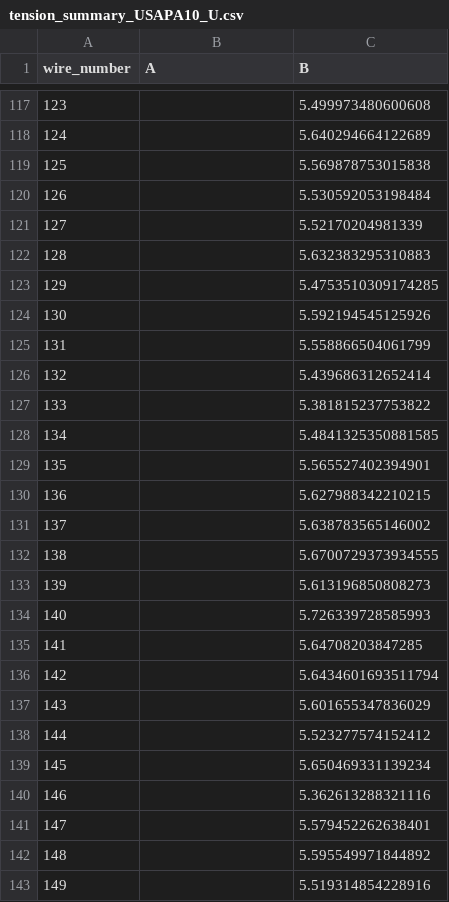
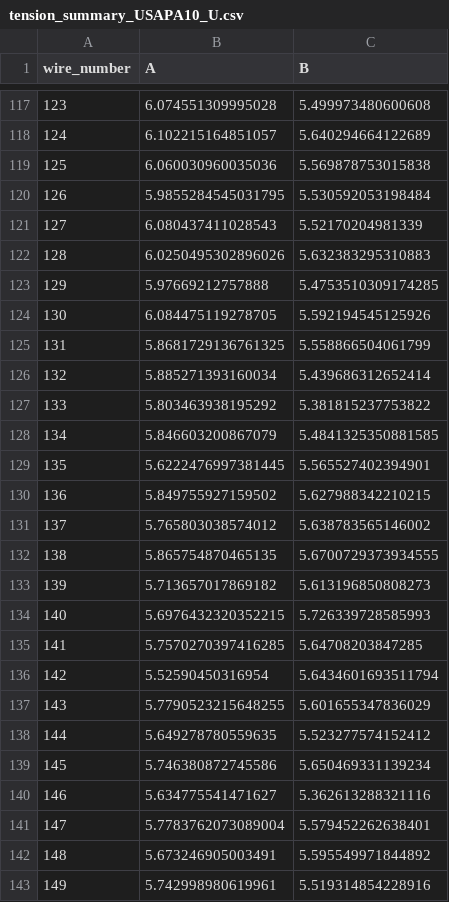
Before and after one commit to etymology/DUNE-tension, a CSV file: data/tension_summaries/tension_summary_USAPA10_U.csv, drawn as a sheet; only a part is shown, gaps mark what is left out; the diff covers the shown part only.

```diff
--- a/data/tension_summaries/tension_summary_USAPA10_U.csv
+++ b/data/tension_summaries/tension_summary_USAPA10_U.csv
@@ -117,27 +117,27 @@ wire_number,A,B
-123,,5.499973480600608
-124,,5.640294664122689
-125,,5.569878753015838
-126,,5.530592053198484
-127,,5.52170204981339
-128,,5.632383295310883
-129,,5.4753510309174285
-130,,5.592194545125926
-131,,5.558866504061799
-132,,5.439686312652414
-133,,5.381815237753822
-134,,5.4841325350881585
-135,,5.565527402394901
-136,,5.627988342210215
-137,,5.638783565146002
-138,,5.6700729373934555
-139,,5.613196850808273
-140,,5.726339728585993
-141,,5.64708203847285
-142,,5.6434601693511794
-143,,5.601655347836029
-144,,5.523277574152412
-145,,5.650469331139234
-146,,5.362613288321116
-147,,5.579452262638401
-148,,5.595549971844892
-149,,5.519314854228916
+123,6.074551309995028,5.499973480600608
+124,6.102215164851057,5.640294664122689
+125,6.060030960035036,5.569878753015838
+126,5.9855284545031795,5.530592053198484
+127,6.080437411028543,5.52170204981339
+128,6.0250495302896026,5.632383295310883
+129,5.97669212757888,5.4753510309174285
+130,6.084475119278705,5.592194545125926
+131,5.8681729136761325,5.558866504061799
+132,5.885271393160034,5.439686312652414
+133,5.803463938195292,5.381815237753822
+134,5.846603200867079,5.4841325350881585
+135,5.6222476997381445,5.565527402394901
+136,5.849755927159502,5.627988342210215
+137,5.765803038574012,5.638783565146002
+138,5.865754870465135,5.6700729373934555
+139,5.713657017869182,5.613196850808273
+140,5.6976432320352215,5.726339728585993
+141,5.7570270397416285,5.64708203847285
+142,5.52590450316954,5.6434601693511794
+143,5.7790523215648255,5.601655347836029
+144,5.649278780559635,5.523277574152412
+145,5.746380872745586,5.650469331139234
+146,5.634775541471627,5.362613288321116
+147,5.7783762073089004,5.579452262638401
+148,5.673246905003491,5.595549971844892
+149,5.742998980619961,5.519314854228916
```
Also changed, not shown: 31 edited cells elsewhere in this file, 12 other files.
